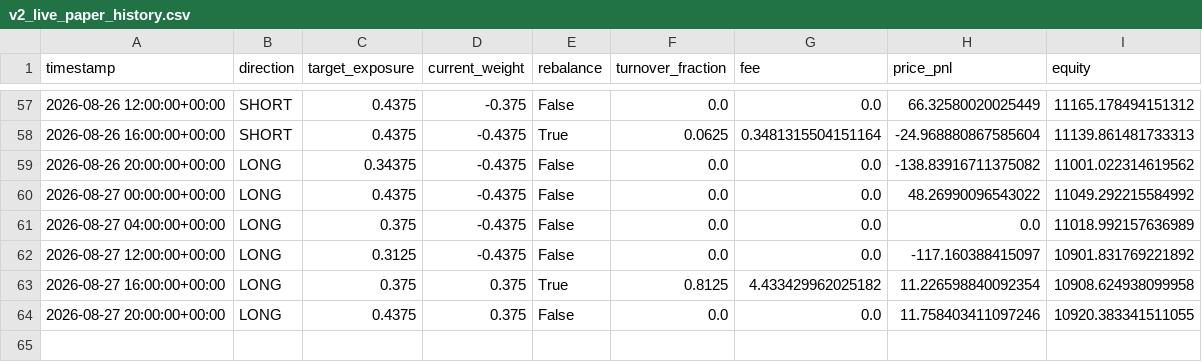
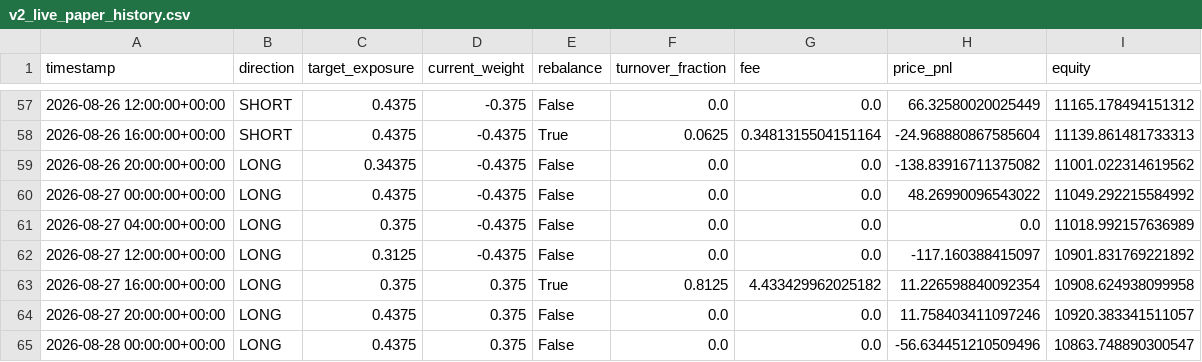
Before and after one commit to Nallge/crypto-strategy-dashboard, a CSV file: v2_live_paper_history.csv, drawn as a sheet; only a part is shown, gaps mark what is left out.

```diff
--- a/v2_live_paper_history.csv
+++ b/v2_live_paper_history.csv
@@ -63,2 +63,3 @@ timestamp,direction,target_exposure,current_weight,rebalance,turnover_fraction,f
 2026-08-27 16:00:00+00:00,LONG,0.375,0.375,True,0.8125,4.433429962025182,11.226598840092354,10908.624938099958
-2026-08-27 20:00:00+00:00,LONG,0.4375,0.375,False,0.0,0.0,11.758403411097246,10920.383341511055
+2026-08-27 20:00:00+00:00,LONG,0.4375,0.375,False,0.0,0.0,11.758403411097246,10920.383341511057
+2026-08-28 00:00:00+00:00,LONG,0.4375,0.375,False,0.0,0.0,-56.634451210509496,10863.748890300547
```
Also changed, not shown: bull_low_vol_paper_log.csv, v3_live_paper_history.csv.
